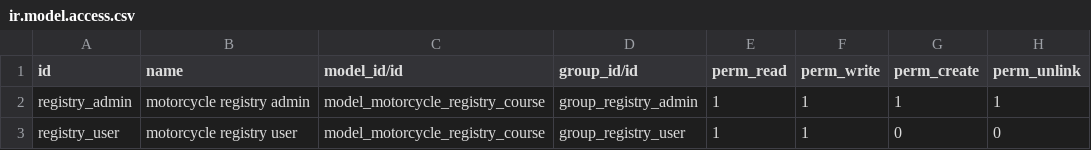
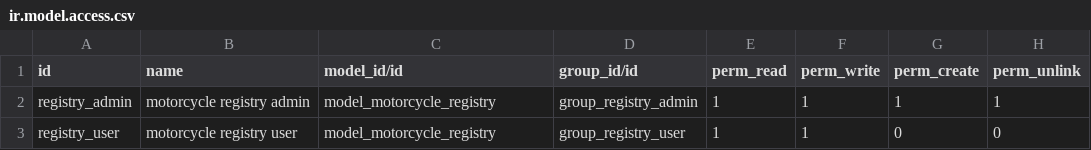
Before and after one commit to leonardoHM-Denken/testdenken, a CSV file: motorcycle_registry/security/ir.model.access.csv, drawn as a sheet.

```diff
--- a/motorcycle_registry/security/ir.model.access.csv
+++ b/motorcycle_registry/security/ir.model.access.csv
@@ -1,3 +1,3 @@
 id,name,model_id/id,group_id/id,perm_read,perm_write,perm_create,perm_unlink
-registry_admin,motorcycle registry admin,model_motorcycle_registry_course,group_registry_admin,1,1,1,1
-registry_user,motorcycle registry user,model_motorcycle_registry_course,group_registry_user,1,1,0,0
+registry_admin,motorcycle registry admin,model_motorcycle_registry,group_registry_admin,1,1,1,1
+registry_user,motorcycle registry user,model_motorcycle_registry,group_registry_user,1,1,0,0
```
Also changed, not shown: 1 other file.
